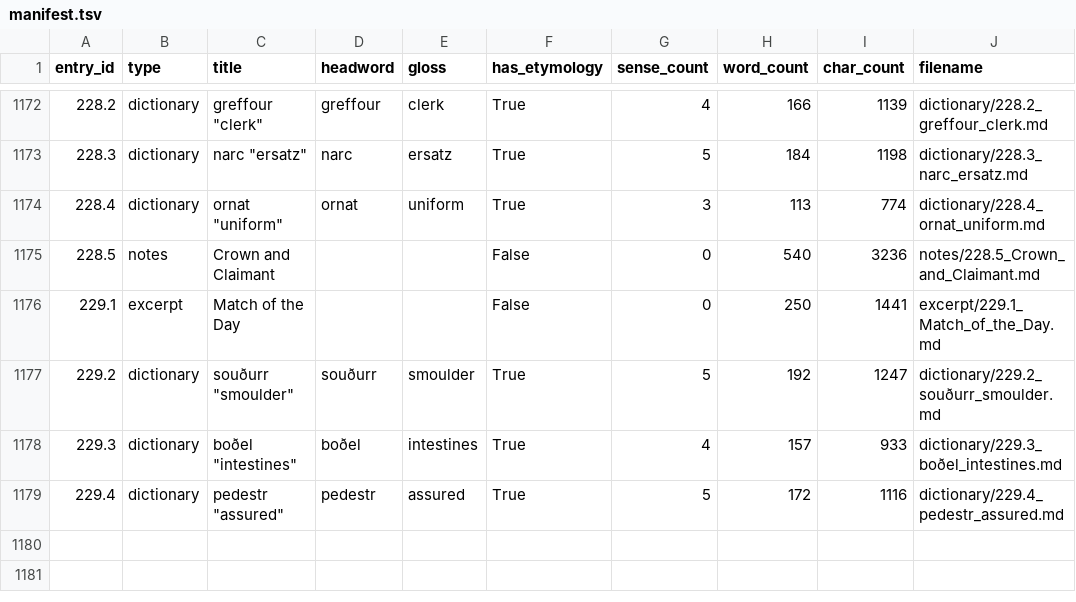
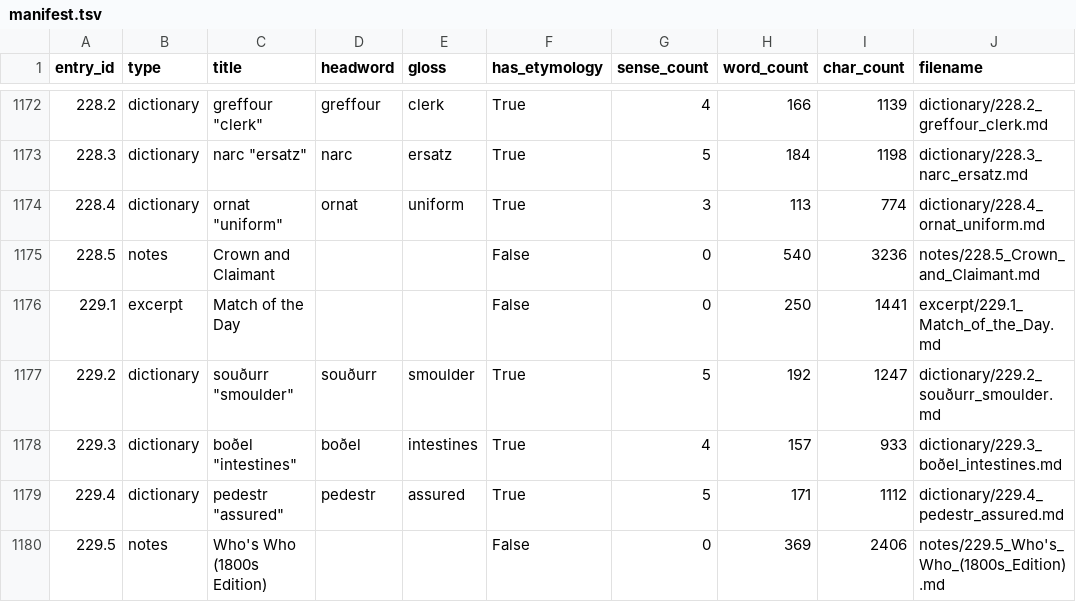
Before and after one commit to AndrewSlattery/Boralverse, a TSV file: Data/output_directory/manifest.tsv, drawn as a sheet; only a part is shown, gaps mark what is left out.

```diff
--- a/Data/output_directory/manifest.tsv
+++ b/Data/output_directory/manifest.tsv
@@ -1178,2 +1178,3 @@ entry_id	type	title	headword	gloss	has_etymology	sense_count	word_count	char_cou
 229.3	dictionary	boðel "intestines"	boðel	intestines	True	4	157	933	dictionary/229.3_boðel_intestines.md
-229.4	dictionary	pedestr "assured"	pedestr	assured	True	5	172	1116	dictionary/229.4_pedestr_assured.md
+229.4	dictionary	pedestr "assured"	pedestr	assured	True	5	171	1112	dictionary/229.4_pedestr_assured.md
+229.5	notes	Who's Who (1800s Edition)			False	0	369	2406	notes/229.5_Who's_Who_(1800s_Edition).md
```
Also changed, not shown: 9 other files.
